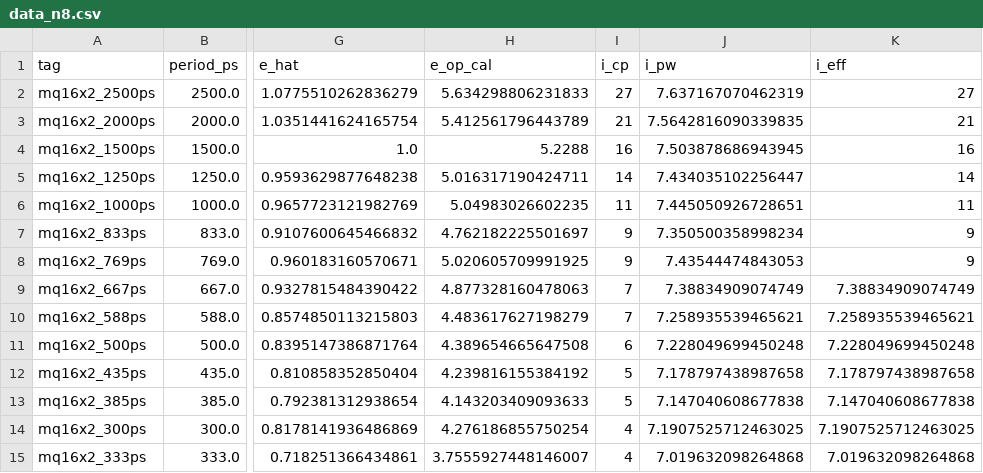
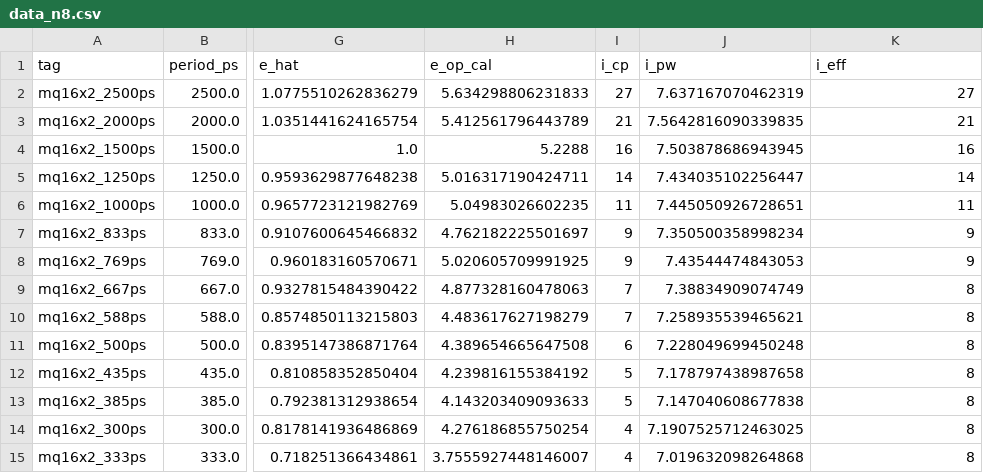
Before and after one commit to chenyi995/kvpim-rtl, a CSV file: docs/Fugue-asplos2027/data_n8.csv, drawn as a sheet; only a part is shown, gaps mark what is left out; the diff names each change by its address in the sheet, - before the commit and + after, or states it on an @@ line.

```diff
--- a/docs/Fugue-asplos2027/data_n8.csv
+++ b/docs/Fugue-asplos2027/data_n8.csv
-K9 (i_eff): 7.38834909074749
+K9 (i_eff): 8
-K10 (i_eff): 7.258935539465621
+K10 (i_eff): 8
-K11 (i_eff): 7.228049699450248
+K11 (i_eff): 8
-K12 (i_eff): 7.178797438987658
+K12 (i_eff): 8
-K13 (i_eff): 7.147040608677838
+K13 (i_eff): 8
-K14 (i_eff): 7.1907525712463025
+K14 (i_eff): 8
-K15 (i_eff): 7.019632098264868
+K15 (i_eff): 8
```
Also changed, not shown: 7 other files.
